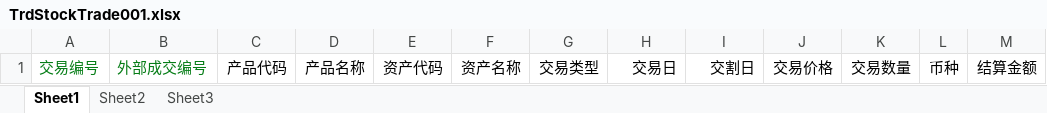
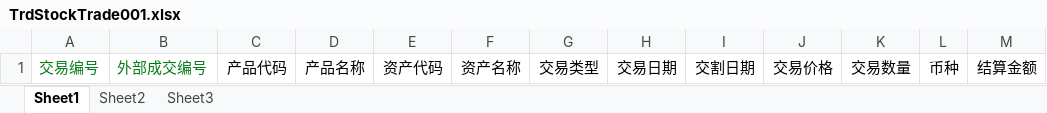
Before and after one commit to yxxcrtd/zgbs3.0, an Excel workbook: tams-valuation-parent/tams-valuation/src/main/resources/tpl/trademanage/trdstockvaluationtrade/TrdStockTrade001.xlsx, sheet Sheet1, drawn as a sheet; only a part is shown; values as stored, in another font and other column widths than the file's, no borders; the diff names each change by its address in the sheet, - before the commit and + after, or states it on an @@ line.

```diff
--- a/tams-valuation-parent/tams-valuation/src/main/resources/tpl/trademanage/trdstockvaluationtrade/TrdStockTrade001.xlsx (sheet Sheet1)
+++ b/tams-valuation-parent/tams-valuation/src/main/resources/tpl/trademanage/trdstockvaluationtrade/TrdStockTrade001.xlsx (sheet Sheet1)
-H1: 交易日
+H1: 交易日期
-I1: 交割日
+I1: 交割日期
```
Also changed, not shown: tams-valuation-parent/tams-valuation/src/main/resources/tpl/trademanage/bond/TrdBondTrade001.xlsx, 22 other files.
